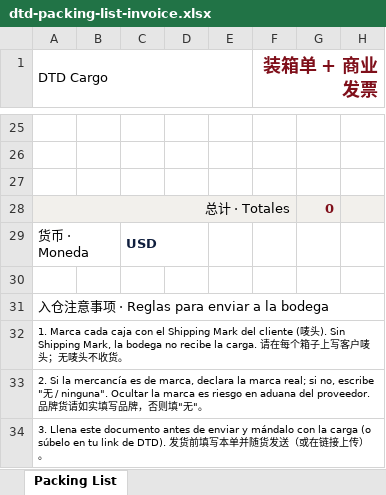
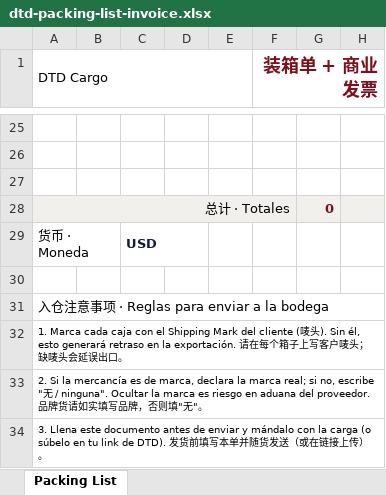
Before and after one commit to SoftAgentes/DTDCARGO, an Excel workbook: public/templates/dtd-packing-list-invoice.xlsx, sheet Packing List, drawn as a sheet; only a part is shown, gaps mark what is left out; values as stored, in another font and other column widths than the file's, no borders; charts and pictures not drawn; the diff names each change by its address in the sheet, - before the commit and + after, or states it on an @@ line.

```diff
--- a/public/templates/dtd-packing-list-invoice.xlsx (sheet Packing List)
+++ b/public/templates/dtd-packing-list-invoice.xlsx (sheet Packing List)
-A32 (DTD Cargo): …). Sin Shipping Mark, la bodega no recibe la carga. 请在每个箱子上写客户唛头；无唛头不收货。
+A32 (DTD Cargo): …). Sin él, esto generará retraso en la exportación. 请在每个箱子上写客户唛头；缺唛头会延误出口。
```
Also changed, not shown: 2 other files.
